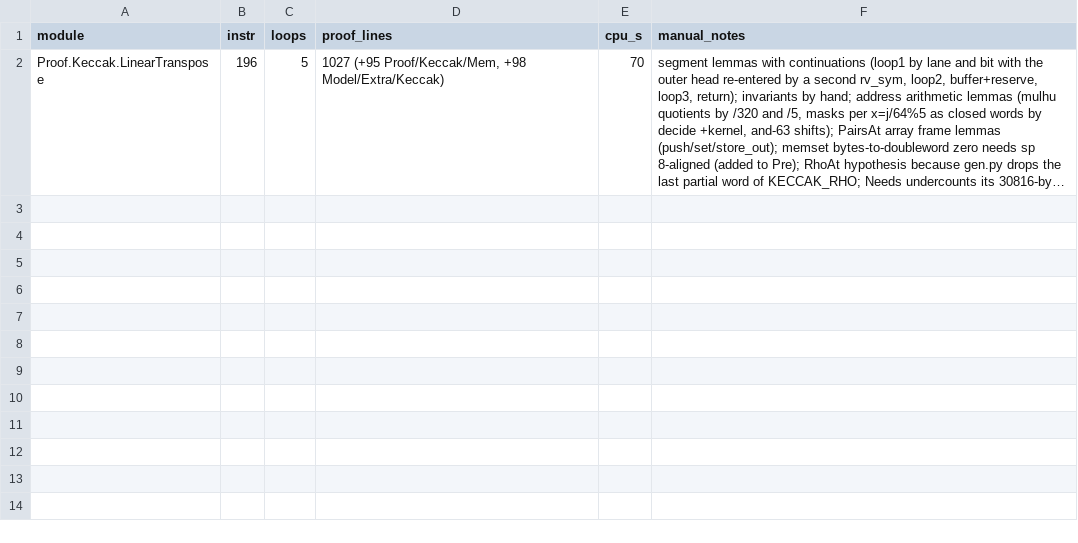
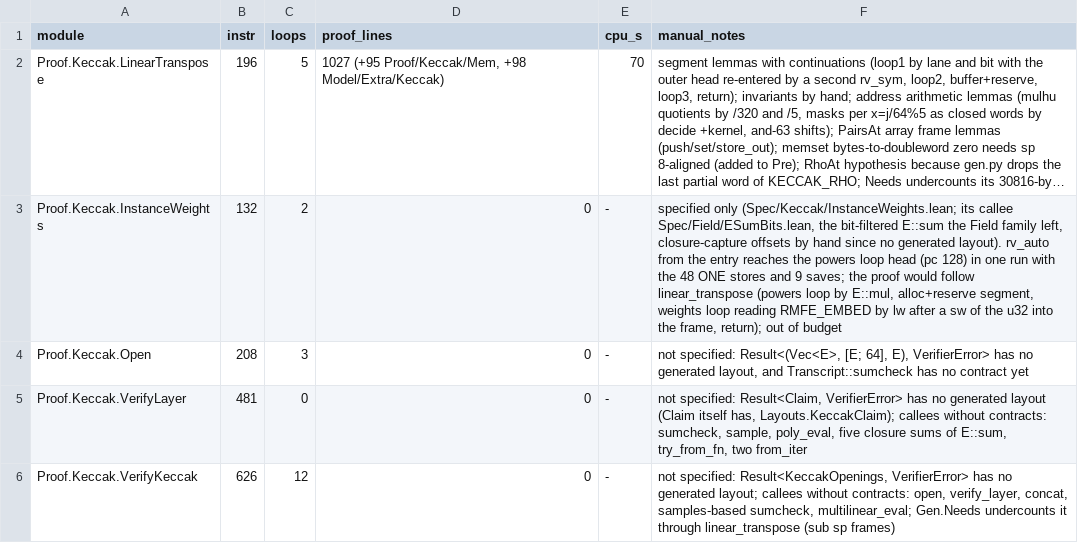
Before and after one commit to leanEthereum/leanVM, a TSV file: formal/rv64mc/notes/proof-log/keccak.tsv, drawn as a sheet; long unchanged cells end in …; the diff names each change by its address in the sheet, - before the commit and + after, or states it on an @@ line.

```diff
--- a/formal/rv64mc/notes/proof-log/keccak.tsv
+++ b/formal/rv64mc/notes/proof-log/keccak.tsv
+row 3: Proof.Keccak.InstanceWeights | 132 | 2 | 0 | - | specified only (Spec/Keccak/InstanceWeights.lean; its callee Spec/Field/ESumBits.lean, the bit-filtered E::sum the Field family left, closure-capture offsets by hand since no generated layout). rv_auto from the entry reaches the powers loop head (pc 128) in one run with the 48 ONE stores and 9 saves; the proof would follow linear_transpose (powers loop by E::mul, alloc+reserve segment, weights loop reading RMFE_EMBED by lw after a sw of the u32 into the frame, return); out of budget
+row 4: Proof.Keccak.Open | 208 | 3 | 0 | - | not specified: Result<(Vec<E>, [E; 64], E), VerifierError> has no generated layout, and Transcript::sumcheck has no contract yet
+row 5: Proof.Keccak.VerifyLayer | 481 | 0 | 0 | - | not specified: Result<Claim, VerifierError> has no generated layout (Claim itself has, Layouts.KeccakClaim); callees without contracts: sumcheck, sample, poly_eval, five closure sums of E::sum, try_from_fn, two from_iter
+row 6: Proof.Keccak.VerifyKeccak | 626 | 12 | 0 | - | not specified: Result<KeccakOpenings, VerifierError> has no generated layout; callees without contracts: open, verify_layer, concat, samples-based sumcheck, multilinear_eval; Gen.Needs undercounts it through linear_transpose (sub sp frames)
```
Also changed, not shown: 2 other files.
